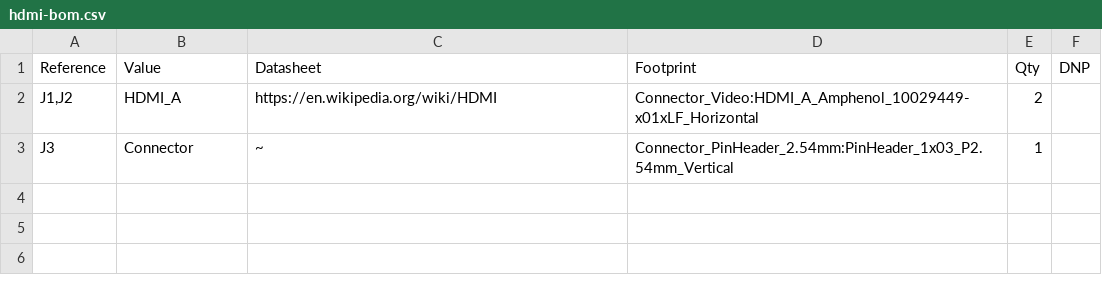
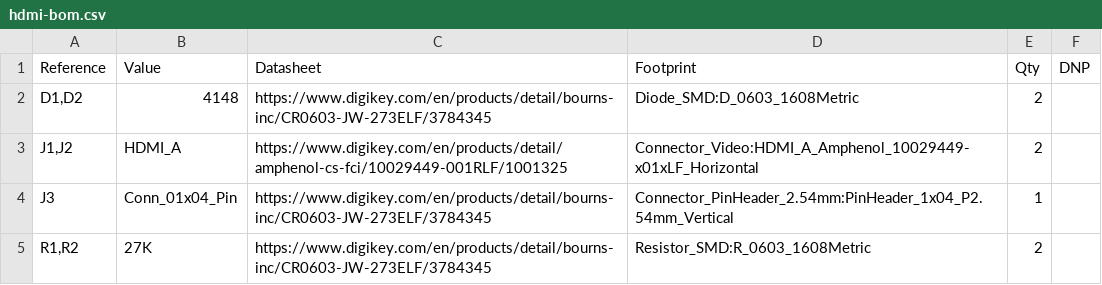
Before and after one commit to retsyx/amity, a CSV file: hw/board/mfr/hdmi-bom.csv, drawn as a sheet.

Commit message:
PCB with pullup resistors
Added 3.3v pin from Rpi to board, 27K Ohm pullup resistors, and diodes to conform to CEC spec.
Add cec-gpio configuration script.
Add HW specific readme.
Design is still just a guess.

```diff
--- a/hw/board/mfr/hdmi-bom.csv
+++ b/hw/board/mfr/hdmi-bom.csv
@@ -1,3 +1,5 @@
 "Reference","Value","Datasheet","Footprint","Qty","DNP"
-"J1,J2","HDMI_A","https://en.wikipedia.org/wiki/HDMI","Connector_Video:HDMI_A_Amphenol_10029449-x01xLF_Horizontal","2",""
-"J3","Connector","~","Connector_PinHeader_2.54mm:PinHeader_1x03_P2.54mm_Vertical","1",""
+"D1,D2","4148","https://www.digikey.com/en/products/detail/bourns-inc/CR0603-JW-273ELF/3784345","Diode_SMD:D_0603_1608Metric","2",""
+"J1,J2","HDMI_A","https://www.digikey.com/en/products/detail/amphenol-cs-fci/10029449-001RLF/1001325","Connector_Video:HDMI_A_Amphenol_10029449-x01xLF_Horizontal","2",""
+"J3","Conn_01x04_Pin","https://www.digikey.com/en/products/detail/bourns-inc/CR0603-JW-273ELF/3784345","Connector_PinHeader_2.54mm:PinHeader_1x04_P2.54mm_Vertical","1",""
+"R1,R2","27K","https://www.digikey.com/en/products/detail/bourns-inc/CR0603-JW-273ELF/3784345","Resistor_SMD:R_0603_1608Metric","2",""
```
Also changed, not shown: 24 other files.
